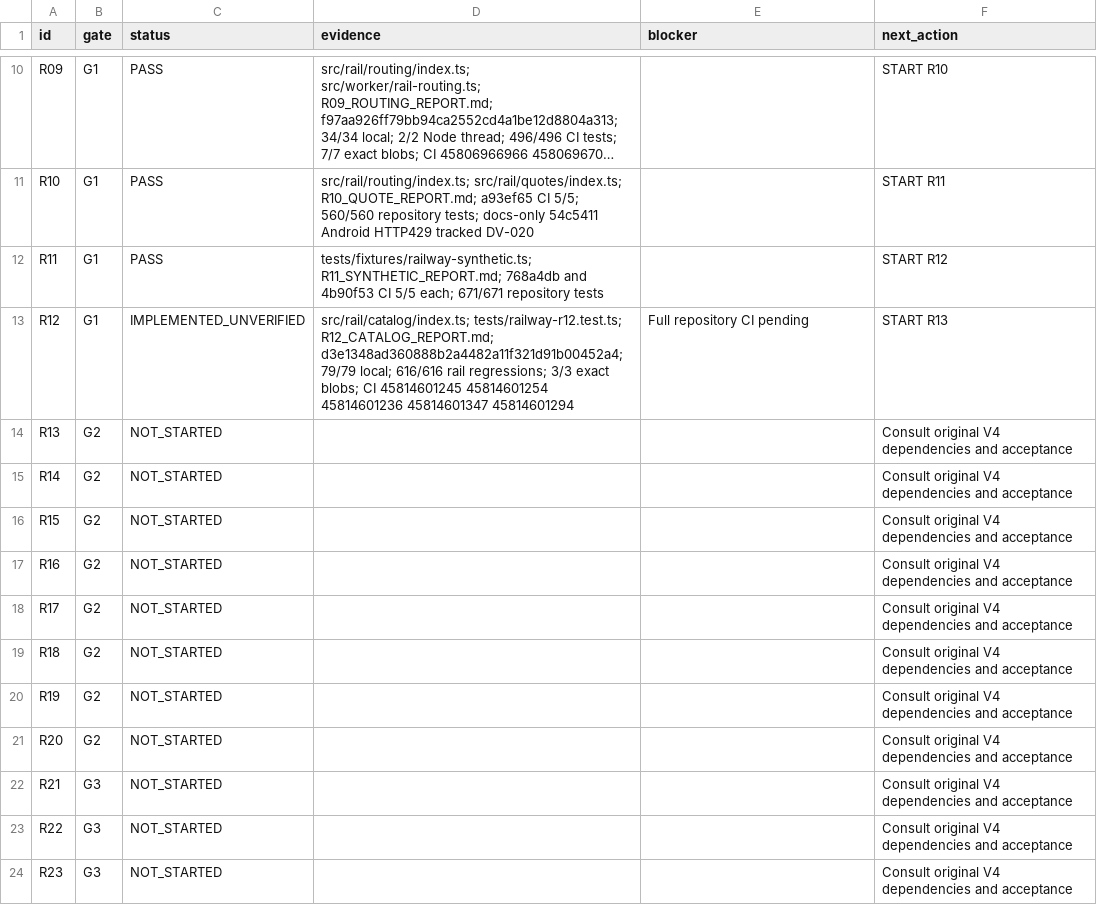
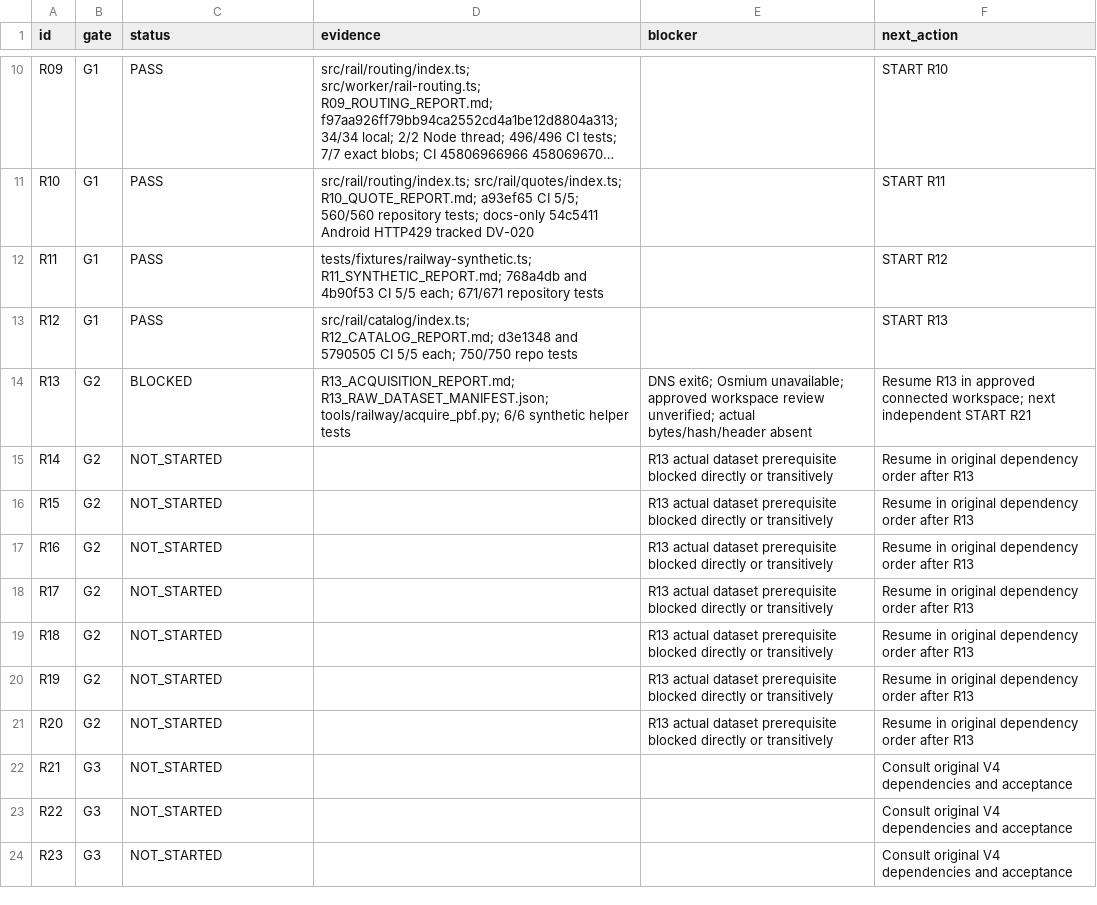
Before and after one commit to S2zxx0zxx/Railway-Ceo-, a CSV file: docs/railway/EXECUTION_LEDGER.csv, drawn as a sheet; only a part is shown, gaps mark what is left out; long unchanged cells end in ….

```diff
--- a/docs/railway/EXECUTION_LEDGER.csv
+++ b/docs/railway/EXECUTION_LEDGER.csv
@@ -12,11 +12,11 @@ R10,G1,PASS,src/rail/routing/index.ts; src/rail/quotes/index.ts; R10_QUOTE_REPOR
 R11,G1,PASS,tests/fixtures/railway-synthetic.ts; R11_SYNTHETIC_REPORT.md; 768a4db and 4b90f53 CI 5/5 each; 671/671 repository tests,,START R12
-R12,G1,IMPLEMENTED_UNVERIFIED,src/rail/catalog/index.ts; tests/railway-r12.test.ts; R12_CATALOG_REPORT.md; d3e1348ad360888b2a4482a11f321d91b00452a4; 79/79 local; 616/616 rail regressions; 3/3 exact blobs; CI 45814601245 45814601254 45814601236 45814601347 45814601294,Full repository CI pending,START R13
-R13,G2,NOT_STARTED,,,Consult original V4 dependencies and acceptance
-R14,G2,NOT_STARTED,,,Consult original V4 dependencies and acceptance
-R15,G2,NOT_STARTED,,,Consult original V4 dependencies and acceptance
-R16,G2,NOT_STARTED,,,Consult original V4 dependencies and acceptance
-R17,G2,NOT_STARTED,,,Consult original V4 dependencies and acceptance
-R18,G2,NOT_STARTED,,,Consult original V4 dependencies and acceptance
-R19,G2,NOT_STARTED,,,Consult original V4 dependencies and acceptance
-R20,G2,NOT_STARTED,,,Consult original V4 dependencies and acceptance
+R12,G1,PASS,src/rail/catalog/index.ts; R12_CATALOG_REPORT.md; d3e1348 and 5790505 CI 5/5 each; 750/750 repo tests,,START R13
+R13,G2,BLOCKED,R13_ACQUISITION_REPORT.md; R13_RAW_DATASET_MANIFEST.json; tools/railway/acquire_pbf.py; 6/6 synthetic helper tests,DNS exit6; Osmium unavailable; approved workspace review unverified; actual bytes/hash/header absent,Resume R13 in approved connected workspace; next independent START R21
+R14,G2,NOT_STARTED,,R13 actual dataset prerequisite blocked directly or transitively,Resume in original dependency order after R13
+R15,G2,NOT_STARTED,,R13 actual dataset prerequisite blocked directly or transitively,Resume in original dependency order after R13
+R16,G2,NOT_STARTED,,R13 actual dataset prerequisite blocked directly or transitively,Resume in original dependency order after R13
+R17,G2,NOT_STARTED,,R13 actual dataset prerequisite blocked directly or transitively,Resume in original dependency order after R13
+R18,G2,NOT_STARTED,,R13 actual dataset prerequisite blocked directly or transitively,Resume in original dependency order after R13
+R19,G2,NOT_STARTED,,R13 actual dataset prerequisite blocked directly or transitively,Resume in original dependency order after R13
+R20,G2,NOT_STARTED,,R13 actual dataset prerequisite blocked directly or transitively,Resume in original dependency order after R13
 R21,G3,NOT_STARTED,,,Consult original V4 dependencies and acceptance
```
Also changed, not shown: docs/railway/DEFERRED_VERIFICATION.csv, docs/railway/RESOURCE_ADOPTION_LEDGER.csv, 7 other files.
